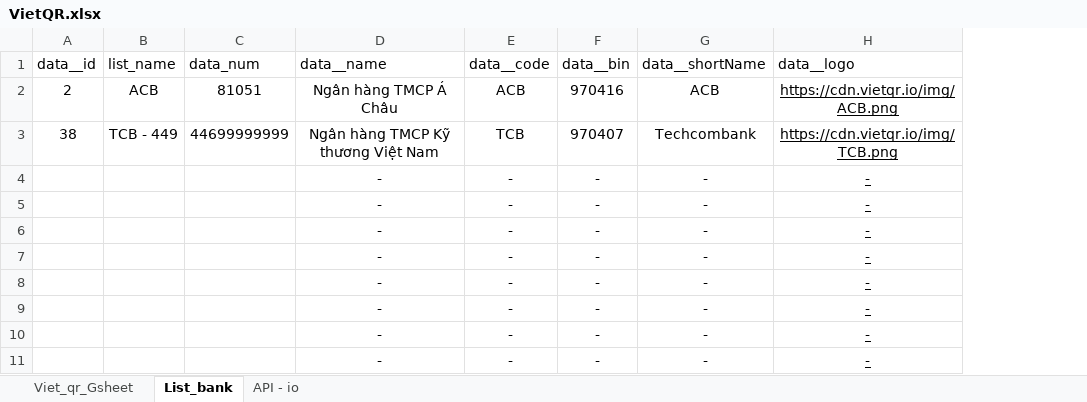
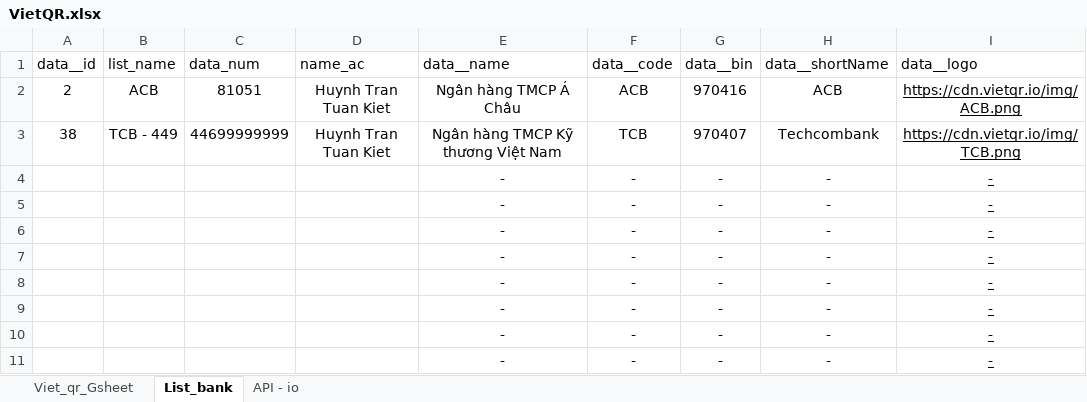
Before and after one commit to kiethtt-105/qr_bank, an Excel workbook: VietQR.xlsx, sheet List_bank, drawn as a sheet; only a part is shown; values as stored, in another font and other column widths than the file's, no borders; table styles not drawn; the diff names each change by its address in the sheet, - before the commit and + after, or states it on an @@ line.

```diff
--- a/VietQR.xlsx (sheet List_bank)
+++ b/VietQR.xlsx (sheet List_bank)
+column D (name_ac), rows 2-3: Huynh Tran Tuan Kiet | Huynh Tran Tuan Kiet
```
Also changed, not shown: sheet Viet_qr_Gsheet, hidden cells, charts or pictures, 1 other file.
